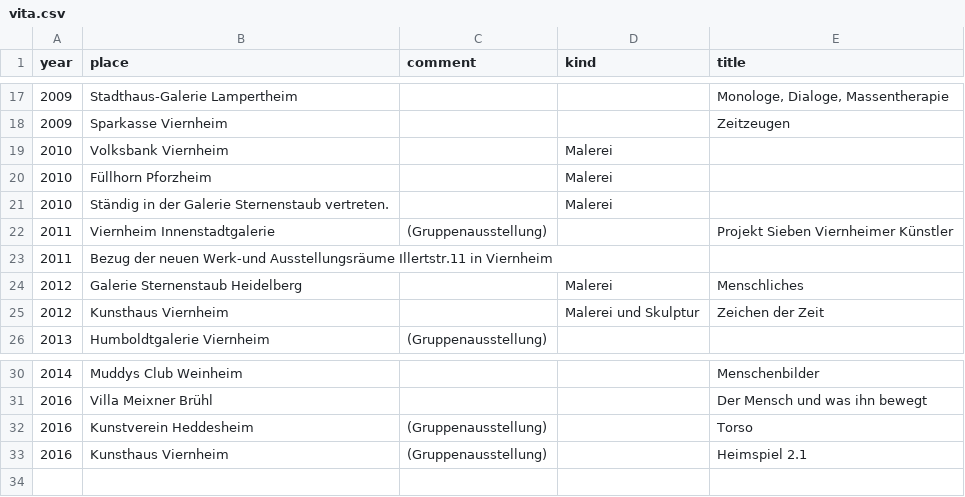
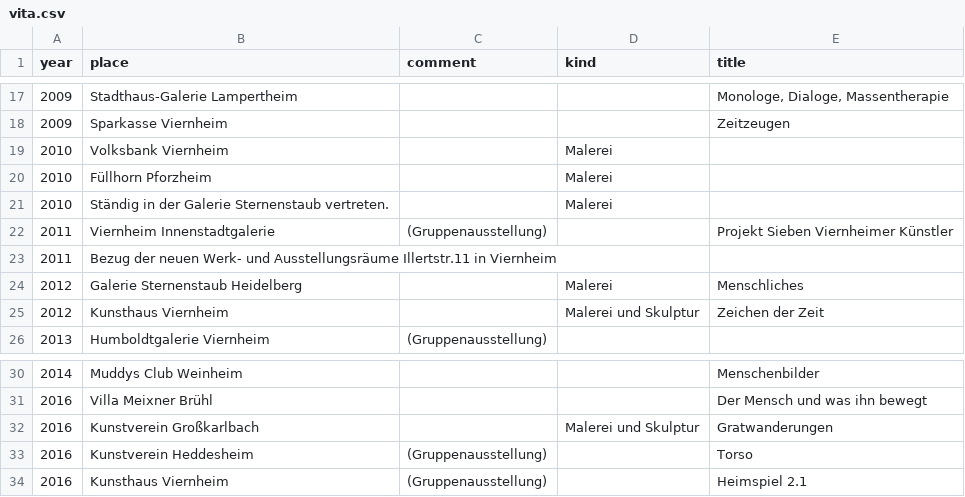
Before and after one commit to something-strange-to-eat/kurt-adam-arnold, a CSV file: _data/vita.csv, drawn as a sheet; only a part is shown, gaps mark what is left out.

Commit message:
Typo, vita-update
Tippfehler
Vita Update (Großkarlbach)

```diff
--- a/_data/vita.csv
+++ b/_data/vita.csv
@@ -22,3 +22,3 @@
 2011,"Viernheim Innenstadtgalerie","(Gruppenausstellung)",,"Projekt Sieben Viernheimer Künstler"
-2011,"Bezug der neuen Werk-und Ausstellungsräume Illertstr.11 in Viernheim ",,,
+2011,"Bezug der neuen Werk- und Ausstellungsräume Illertstr.11 in Viernheim ",,,
 2012,"Galerie Sternenstaub Heidelberg",,"Malerei","Menschliches"
@@ -31,2 +31,3 @@
 2016,"Villa Meixner Brühl",,,"Der Mensch und was ihn bewegt"
+2016,"Kunstverein Großkarlbach",,"Malerei und Skulptur","Gratwanderungen"
 2016,"Kunstverein Heddesheim","(Gruppenausstellung)",,"Torso"
```
Also changed, not shown: 2 other files.
